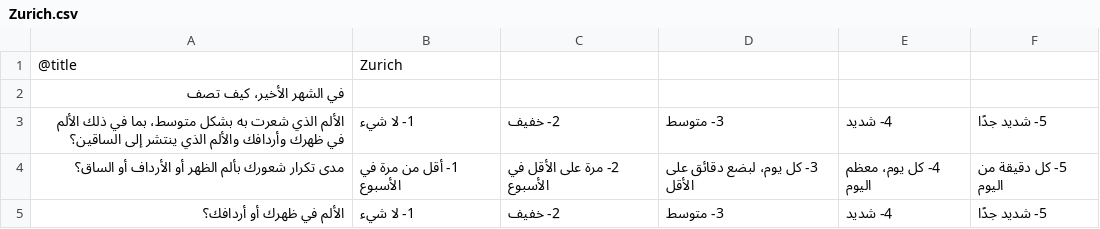
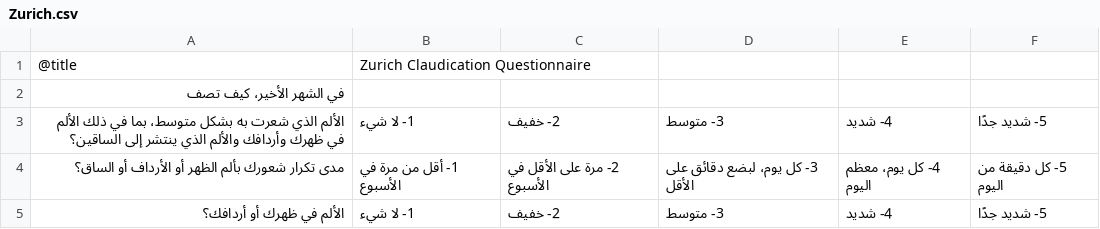
Before and after one commit to retroandroid/arabicproms, a CSV file: arabicproms/public/questionnaires/Zurich.csv, drawn as a sheet; only a part is shown.

```diff
--- a/arabicproms/public/questionnaires/Zurich.csv
+++ b/arabicproms/public/questionnaires/Zurich.csv
@@ -1,2 +1,2 @@
-@title, Zurich
+@title,Zurich Claudication Questionnaire
 في الشهر الأخير، كيف تصف
```
Also changed, not shown: arabicproms/public/questionnaires/Edinburgh.csv, arabicproms/public/questionnaires/FAAM.csv, 10 other files.
